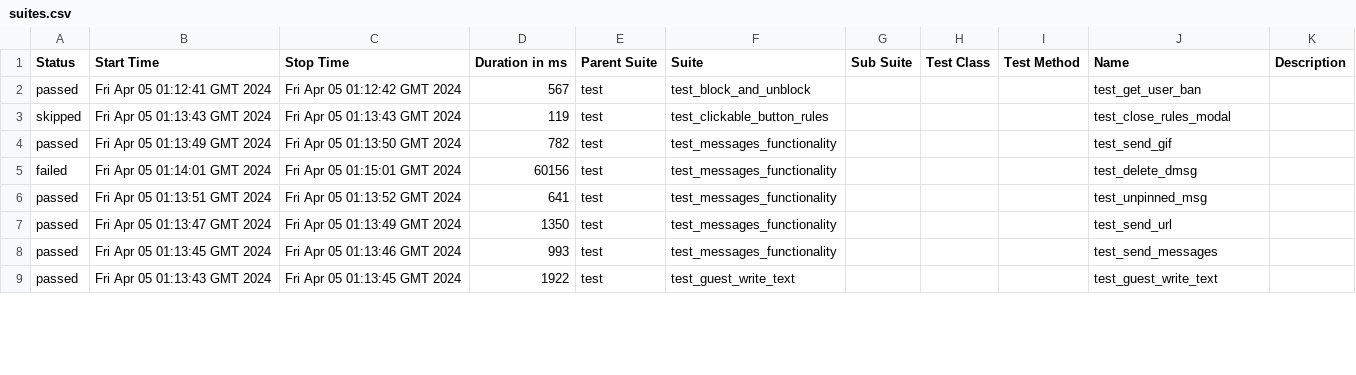
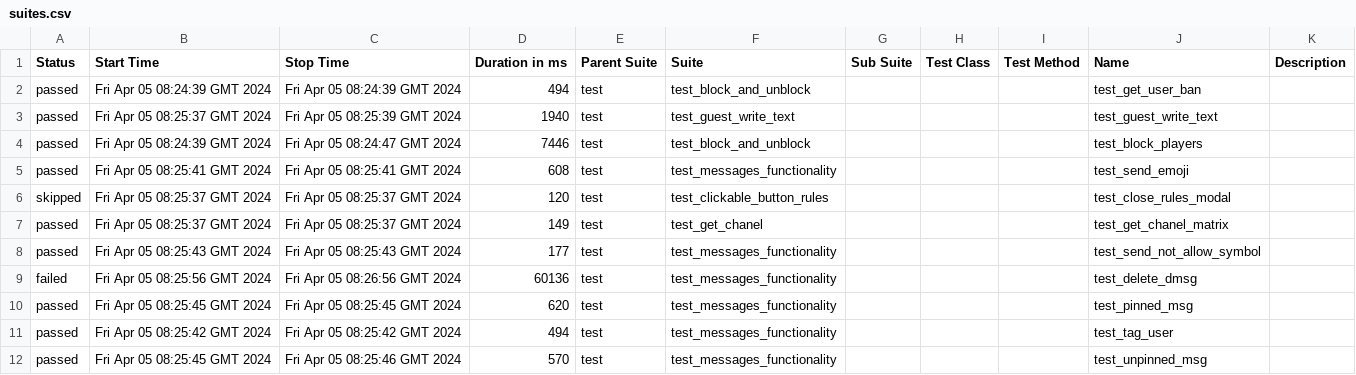
Before and after one commit to VladimirSaf95/ChatProject, a CSV file: data/suites.csv, drawn as a sheet; only a part is shown; the diff covers the shown part only.

```diff
--- a/data/suites.csv
+++ b/data/suites.csv
@@ -1,9 +1,12 @@
 "Status","Start Time","Stop Time","Duration in ms","Parent Suite","Suite","Sub Suite","Test Class","Test Method","Name","Description"
-"passed","Fri Apr 05 01:12:41 GMT 2024","Fri Apr 05 01:12:42 GMT 2024","567","test","test_block_and_unblock","","","","test_get_user_ban",""
-"skipped","Fri Apr 05 01:13:43 GMT 2024","Fri Apr 05 01:13:43 GMT 2024","119","test","test_clickable_button_rules","","","","test_close_rules_modal",""
-"passed","Fri Apr 05 01:13:49 GMT 2024","Fri Apr 05 01:13:50 GMT 2024","782","test","test_messages_functionality","","","","test_send_gif",""
-"failed","Fri Apr 05 01:14:01 GMT 2024","Fri Apr 05 01:15:01 GMT 2024","60156","test","test_messages_functionality","","","","test_delete_dmsg",""
-"passed","Fri Apr 05 01:13:51 GMT 2024","Fri Apr 05 01:13:52 GMT 2024","641","test","test_messages_functionality","","","","test_unpinned_msg",""
-"passed","Fri Apr 05 01:13:47 GMT 2024","Fri Apr 05 01:13:49 GMT 2024","1350","test","test_messages_functionality","","","","test_send_url",""
-"passed","Fri Apr 05 01:13:45 GMT 2024","Fri Apr 05 01:13:46 GMT 2024","993","test","test_messages_functionality","","","","test_send_messages",""
-"passed","Fri Apr 05 01:13:43 GMT 2024","Fri Apr 05 01:13:45 GMT 2024","1922","test","test_guest_write_text","","","","test_guest_write_text",""
+"passed","Fri Apr 05 08:24:39 GMT 2024","Fri Apr 05 08:24:39 GMT 2024","494","test","test_block_and_unblock","","","","test_get_user_ban",""
+"passed","Fri Apr 05 08:25:37 GMT 2024","Fri Apr 05 08:25:39 GMT 2024","1940","test","test_guest_write_text","","","","test_guest_write_text",""
+"passed","Fri Apr 05 08:24:39 GMT 2024","Fri Apr 05 08:24:47 GMT 2024","7446","test","test_block_and_unblock","","","","test_block_players",""
+"passed","Fri Apr 05 08:25:41 GMT 2024","Fri Apr 05 08:25:41 GMT 2024","608","test","test_messages_functionality","","","","test_send_emoji",""
+"skipped","Fri Apr 05 08:25:37 GMT 2024","Fri Apr 05 08:25:37 GMT 2024","120","test","test_clickable_button_rules","","","","test_close_rules_modal",""
+"passed","Fri Apr 05 08:25:37 GMT 2024","Fri Apr 05 08:25:37 GMT 2024","149","test","test_get_chanel","","","","test_get_chanel_matrix",""
+"passed","Fri Apr 05 08:25:43 GMT 2024","Fri Apr 05 08:25:43 GMT 2024","177","test","test_messages_functionality","","","","test_send_not_allow_symbol",""
+"failed","Fri Apr 05 08:25:56 GMT 2024","Fri Apr 05 08:26:56 GMT 2024","60136","test","test_messages_functionality","","","","test_delete_dmsg",""
+"passed","Fri Apr 05 08:25:45 GMT 2024","Fri Apr 05 08:25:45 GMT 2024","620","test","test_messages_functionality","","","","test_pinned_msg",""
+"passed","Fri Apr 05 08:25:42 GMT 2024","Fri Apr 05 08:25:42 GMT 2024","494","test","test_messages_functionality","","","","test_tag_user",""
+"passed","Fri Apr 05 08:25:45 GMT 2024","Fri Apr 05 08:25:46 GMT 2024","570","test","test_messages_functionality","","","","test_unpinned_msg",""
```
Also changed, not shown: 3 removed rows and 64 edited cells elsewhere in this file, data/behaviors.csv, 44 other files.
